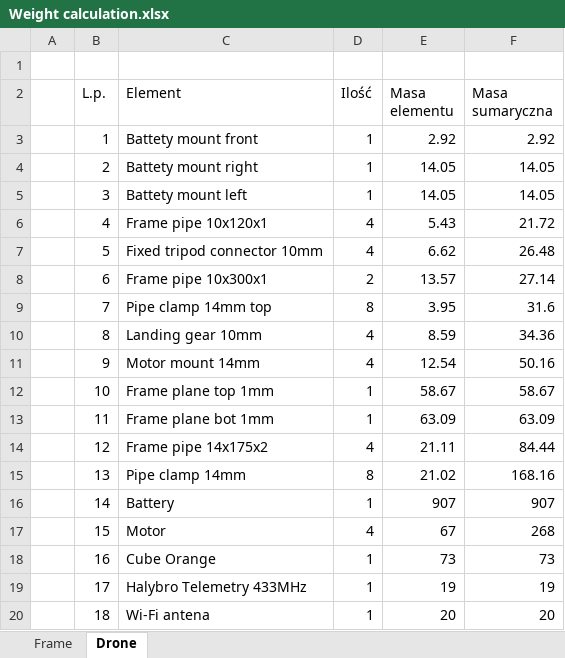
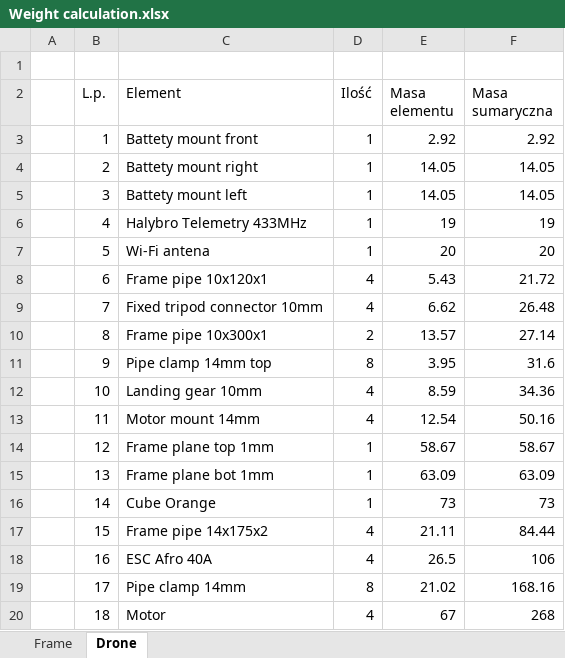
Before and after one commit to SKA-Robotics/drone, an Excel workbook: Frame/Weight calculation.xlsx, sheet Drone, drawn as a sheet; only a part is shown; values as stored, in another font and other column widths than the file's, no borders; charts and pictures not drawn; removed rows and columns are numbered as before the commit, all else as after; the diff covers the shown part only; the diff names each change by its address in the sheet, - before the commit and + after, or states it on an @@ line.

Commit message:
Export of show model and some minor frame changes

```diff
--- a/Frame/Weight calculation.xlsx (sheet Drone)
+++ b/Frame/Weight calculation.xlsx (sheet Drone)
+row 6:  | 4 | Halybro Telemetry 433MHz | 1 | 19 | 19
+row 7:  | 5 | Wi-Fi antena | 1 | 20 | 20
-B8 (L.p.): 4
+B8 (L.p.): 6
-B9 (L.p.): 5
+B9 (L.p.): 7
-B10 (L.p.): 6
+B10 (L.p.): 8
-B11 (L.p.): 7
+B11 (L.p.): 9
-B12 (L.p.): 8
+B12 (L.p.): 10
-B13 (L.p.): 9
+B13 (L.p.): 11
-B14 (L.p.): 10
+B14 (L.p.): 12
-B15 (L.p.): 11
+B15 (L.p.): 13
-row 14:  | 12 | Frame pipe 14x175x2 | 4 | 21.11 | 84.44
-row 15:  | 13 | Pipe clamp 14mm | 8 | 21.02 | 168.16
-C16 (Element): Battery
+C16 (Element): Cube Orange
-E16 (Masa elementu): 907
+E16 (Masa elementu): 73
-F16 (Masa sumaryczna): 907
+F16 (Masa sumaryczna): 73
-C17 (Element): Motor
+C17 (Element): Frame pipe 14x175x2
-E17 (Masa elementu): 67
+E17 (Masa elementu): 21.11
-F17 (Masa sumaryczna): 268
+F17 (Masa sumaryczna): 84.44
-C18 (Element): Cube Orange
+C18 (Element): ESC Afro 40A
-D18 (Ilość): 1
+D18 (Ilość): 4
-E18 (Masa elementu): 73
+E18 (Masa elementu): 26.5
-F18 (Masa sumaryczna): 73
+F18 (Masa sumaryczna): 106
-C19 (Element): Halybro Telemetry 433MHz
+C19 (Element): Pipe clamp 14mm
-D19 (Ilość): 1
+D19 (Ilość): 8
-E19 (Masa elementu): 19
+E19 (Masa elementu): 21.02
-F19 (Masa sumaryczna): 19
+F19 (Masa sumaryczna): 168.16
-C20 (Element): Wi-Fi antena
+C20 (Element): Motor
-D20 (Ilość): 1
+D20 (Ilość): 4
-E20 (Masa elementu): 20
+E20 (Masa elementu): 67
-F20 (Masa sumaryczna): 20
+F20 (Masa sumaryczna): 268
```
Also changed, not shown: 4 edited cells and cell formats elsewhere in this sheet, sheet Frame, formulas that keep their value, charts or pictures, 34 other files.
